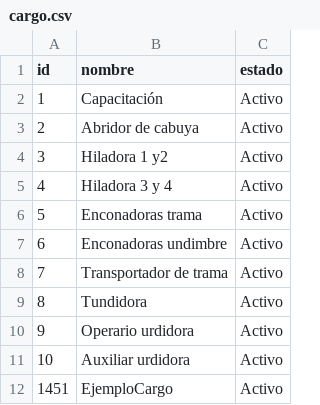
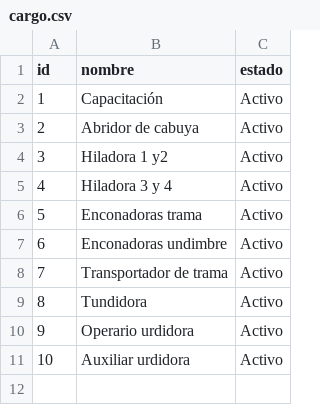
Before and after one commit to Fher95/ControlAcceso, a CSV file: src/main/resources/config/liquibase/fake-data/cargo.csv, drawn as a sheet.

```diff
--- a/src/main/resources/config/liquibase/fake-data/cargo.csv
+++ b/src/main/resources/config/liquibase/fake-data/cargo.csv
@@ -11,2 +11 @@ id;nombre;estado
 10;Auxiliar urdidora;Activo
-1451;EjemploCargo;Activo
```
Also changed, not shown: src/main/resources/config/liquibase/fake-data/asignacion_horas_extras.csv, src/main/resources/config/liquibase/fake-data/centro_costo.csv, 9 other files.
